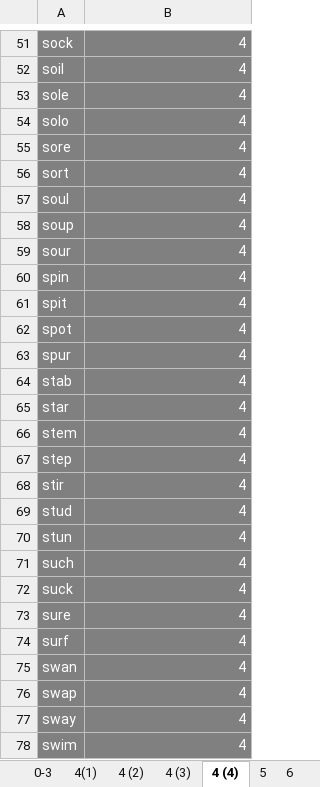
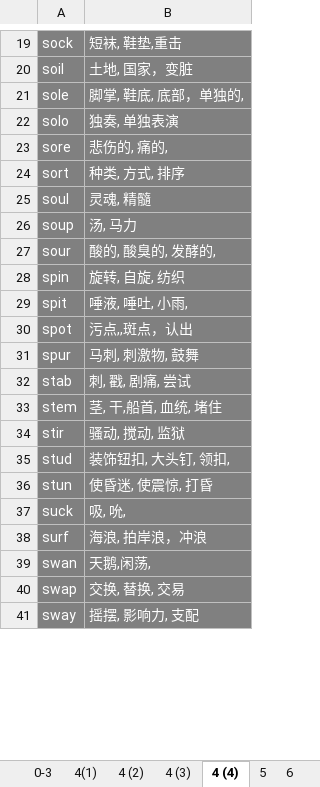
Before and after one commit to niyaou/IPS, an Excel workbook: macmilion_serial.xlsx, sheet 4 (4), drawn as a sheet; only a part is shown, gaps mark what is left out; values as stored, in another font and other column widths than the file's, no borders; removed rows and columns are numbered as before the commit, all else as after; the diff covers the shown part only; the diff names each change by its address in the sheet, - before the commit and + after, or states it on an @@ line.

```diff
--- a/macmilion_serial.xlsx (sheet 4 (4))
+++ b/macmilion_serial.xlsx (sheet 4 (4))
-B19: 4
+B19: 短袜, 鞋垫,重击
-B20: 4
+B20: 土地, 国家，变脏
-B21: 4
+B21: 脚掌, 鞋底, 底部，单独的,
-B22: 4
+B22: 独奏, 单独表演
-B23: 4
+B23: 悲伤的, 痛的,
-B24: 4
+B24: 种类, 方式, 排序
-B25: 4
+B25: 灵魂, 精髓
-B26: 4
+B26: 汤, 马力
-B27: 4
+B27: 酸的, 酸臭的, 发酵的,
-B28: 4
+B28: 旋转, 自旋, 纺织
-B29: 4
+B29: 唾液, 唾吐, 小雨,
-B30: 4
+B30: 污点,,斑点，认出
-B31: 4
+B31: 马刺, 刺激物, 鼓舞
-B32: 4
+B32: 刺, 戳, 剧痛, 尝试
-row 65: star | 4
-B33: 4
+B33: 茎, 干,船首, 血统, 堵住
-row 67: step | 4
-B34: 4
+B34: 骚动, 搅动, 监狱
-B35: 4
+B35: 装饰钮扣, 大头钉, 领扣,
-B36: 4
+B36: 使昏迷, 使震惊, 打昏
-row 71: such | 4
-B37: 4
+B37: 吸, 吮,
-row 73: sure | 4
-B38: 4
+B38: 海浪, 拍岸浪，冲浪
-B39: 4
+B39: 天鹅,闲荡,
-B40: 4
+B40: 交换, 替换, 交易
-B41: 4
+B41: 摇摆, 影响力, 支配
-row 78: swim | 4
```
Also changed, not shown: 48 removed rows and 61 edited cells elsewhere in this sheet, sheet 7, sheet 4 (3), sheet 6, sheet 8, formulas that keep their value.
